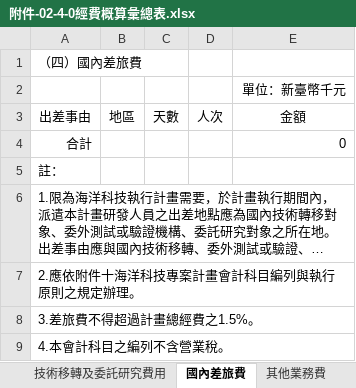
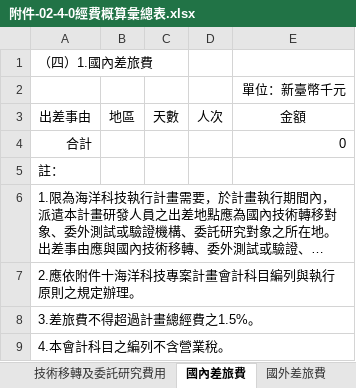
Before and after one commit to ty010777/OceanSubsidy, an Excel workbook: OceanSubsidy/Template/SCI/Academic/附件-02海洋科技科專案計畫書/附件-02-4-0經費概算彙總表.xlsx, sheet 國內差旅費, drawn as a sheet; long unchanged cells end in …; values as stored, in another font and other column widths than the file's, no borders; the diff names each change by its address in the sheet, - before the commit and + after, or states it on an @@ line.

```diff
--- a/OceanSubsidy/Template/SCI/Academic/附件-02海洋科技科專案計畫書/附件-02-4-0經費概算彙總表.xlsx (sheet 國內差旅費)
+++ b/OceanSubsidy/Template/SCI/Academic/附件-02海洋科技科專案計畫書/附件-02-4-0經費概算彙總表.xlsx (sheet 國內差旅費)
+sheet tab: 國外差旅費
-A1 (出差事由): （四）國內差旅費
+A1 (出差事由): （四）1.國內差旅費
```
Also changed, not shown: sheet 經費概算彙總表, sheet 人事費明細表, sheet 其他業務費, OceanSubsidy/Template/SCI/OTech/附件-02海洋科技科專案計畫書/附件-02-4-0經費概算彙總表.xlsx, 19 other files.
